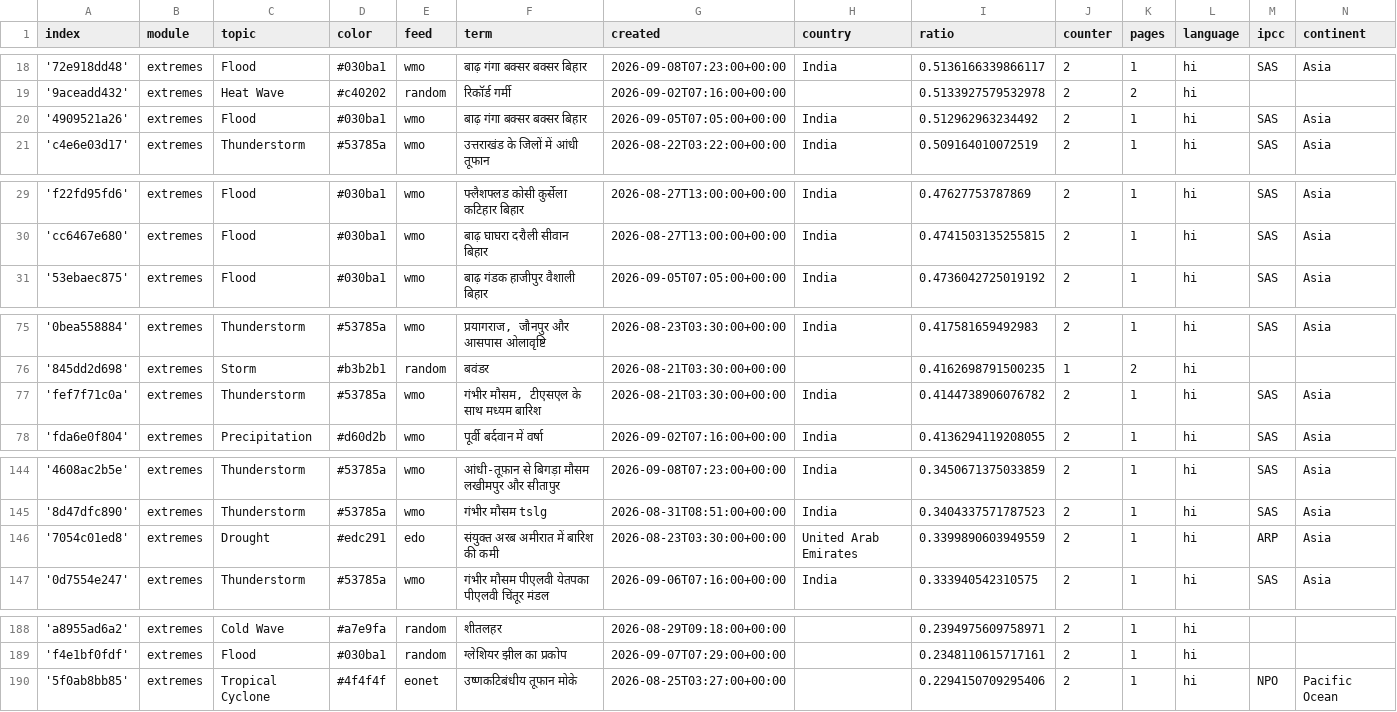
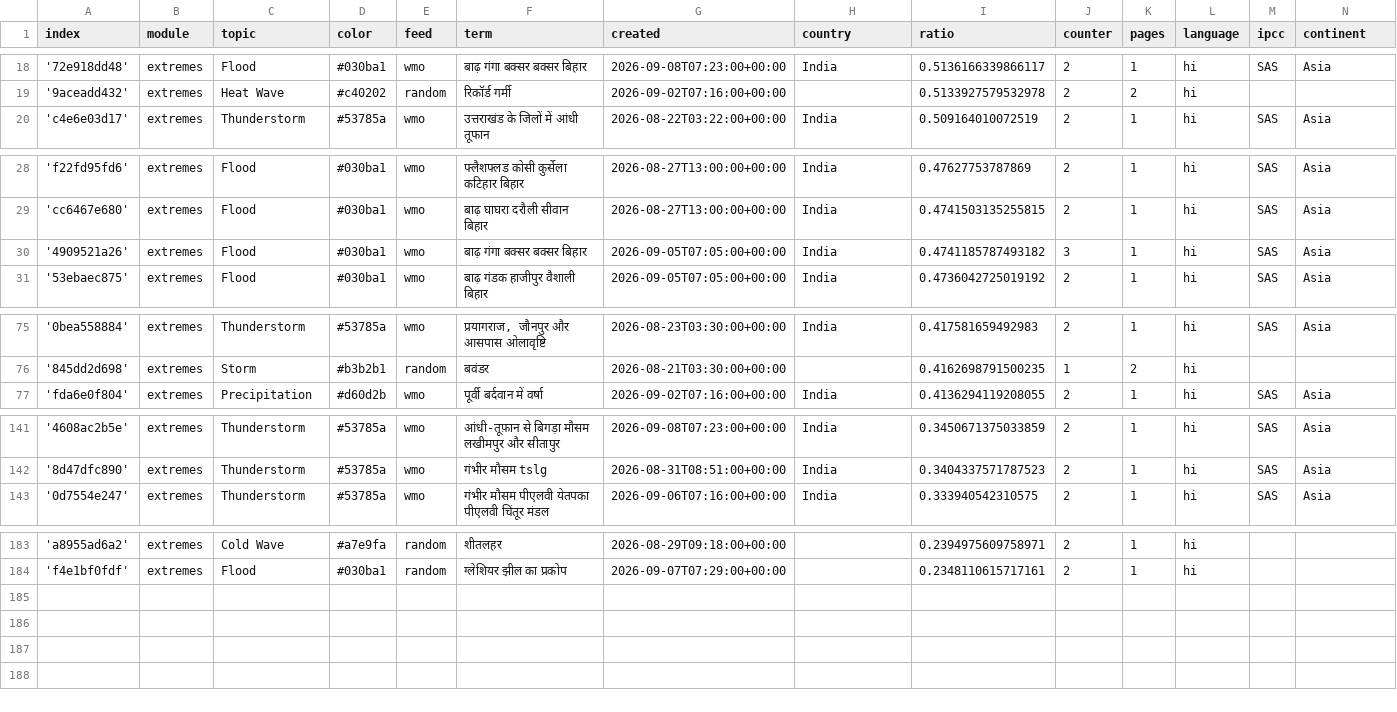
Before and after one commit to hannak555-news/HindiExtremes, a CSV file: terms.csv, drawn as a sheet; only a part is shown, gaps mark what is left out; the diff covers the shown part only.

Commit message:
Commit from GitHub Actions (harvest:0.0)

```diff
--- a/terms.csv
+++ b/terms.csv
@@ -19,3 +19,2 @@ index,module,topic,color,feed,term,created,country,ratio,counter,pages,language,
 '9aceadd432',extremes,Heat Wave,#c40202,random,रिकॉर्ड गर्मी,2026-09-02T07:16:00+00:00,,0.5133927579532978,2,2,hi,,
-'4909521a26',extremes,Flood,#030ba1,wmo,बाढ़ गंगा बक्सर बक्सर बिहार,2026-09-05T07:05:00+00:00,India,0.512962963234492,2,1,hi,SAS,Asia
 'c4e6e03d17',extremes,Thunderstorm,#53785a,wmo,उत्तराखंड के जिलों में आंधी तूफान,2026-08-22T03:22:00+00:00,India,0.509164010072519,2,1,hi,SAS,Asia
@@ -30,2 +29,3 @@ index,module,topic,color,feed,term,created,country,ratio,counter,pages,language,
 'cc6467e680',extremes,Flood,#030ba1,wmo,बाढ़ घाघरा दरौली सीवान बिहार,2026-08-27T13:00:00+00:00,India,0.4741503135255815,2,1,hi,SAS,Asia
+'4909521a26',extremes,Flood,#030ba1,wmo,बाढ़ गंगा बक्सर बक्सर बिहार,2026-09-05T07:05:00+00:00,India,0.4741185787493182,3,1,hi,SAS,Asia
 '53ebaec875',extremes,Flood,#030ba1,wmo,बाढ़ गंडक हाजीपुर वैशाली बिहार,2026-09-05T07:05:00+00:00,India,0.4736042725019192,2,1,hi,SAS,Asia
@@ -76,3 +76,2 @@ index,module,topic,color,feed,term,created,country,ratio,counter,pages,language,
 '845dd2d698',extremes,Storm,#b3b2b1,random,बवंडर,2026-08-21T03:30:00+00:00,,0.4162698791500235,1,2,hi,,
-'fef7f71c0a',extremes,Thunderstorm,#53785a,wmo,"गंभीर मौसम, टीएसएल के साथ मध्यम बारिश",2026-08-21T03:30:00+00:00,India,0.4144738906076782,2,1,hi,SAS,Asia
 'fda6e0f804',extremes,Precipitation,#d60d2b,wmo,पूर्वी बर्दवान में वर्षा,2026-09-02T07:16:00+00:00,India,0.4136294119208055,2,1,hi,SAS,Asia
@@ -145,3 +142,2 @@ index,module,topic,color,feed,term,created,country,ratio,counter,pages,language,
 '8d47dfc890',extremes,Thunderstorm,#53785a,wmo,गंभीर मौसम tslg,2026-08-31T08:51:00+00:00,India,0.3404337571787523,2,1,hi,SAS,Asia
-'7054c01ed8',extremes,Drought,#edc291,edo,संयुक्त अरब अमीरात में बारिश की कमी,2026-08-23T03:30:00+00:00,United Arab Emirates,0.3399890603949559,2,1,hi,ARP,Asia
 '0d7554e247',extremes,Thunderstorm,#53785a,wmo,गंभीर मौसम पीएलवी येतपका पीएलवी चिंतूर मंडल,2026-09-06T07:16:00+00:00,India,0.333940542310575,2,1,hi,SAS,Asia
@@ -189,2 +184 @@ index,module,topic,color,feed,term,created,country,ratio,counter,pages,language,
 'f4e1bf0fdf',extremes,Flood,#030ba1,random,ग्लेशियर झील का प्रकोप,2026-09-07T07:29:00+00:00,,0.2348110615717161,2,1,hi,,
-'5f0ab8bb85',extremes,Tropical Cyclone,#4f4f4f,eonet,उष्णकटिबंधीय तूफान मोके,2026-08-25T03:27:00+00:00,,0.2294150709295406,2,1,hi,NPO,Pacific Ocean
```
Also changed, not shown: 3 removed rows elsewhere in this file.
